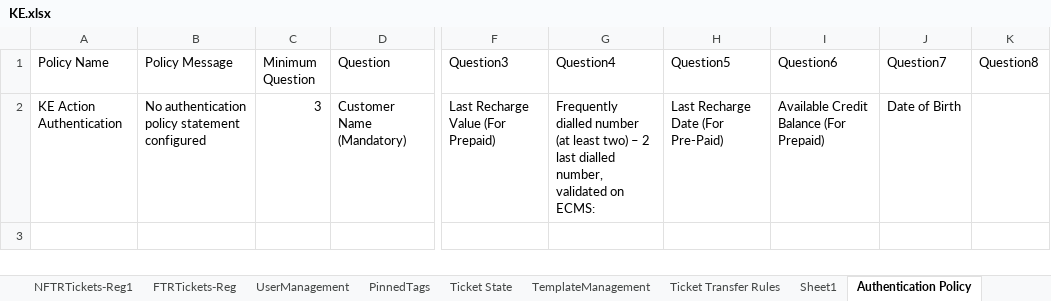
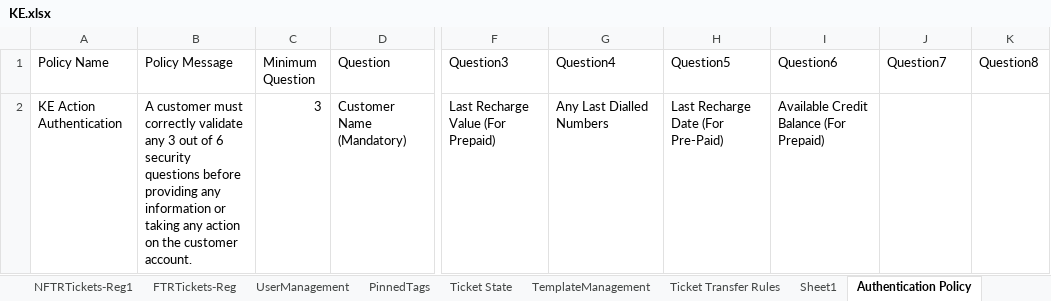
Before and after one commit to michaeadi/cs-portal-automation_selenium, an Excel workbook: Excels/KE.xlsx, sheet Authentication Policy, drawn as a sheet; only a part is shown, gaps mark what is left out; values as stored, in another font and other column widths than the file's, no borders; the diff names each change by its address in the sheet, - before the commit and + after, or states it on an @@ line.

```diff
--- a/Excels/KE.xlsx (sheet Authentication Policy)
+++ b/Excels/KE.xlsx (sheet Authentication Policy)
-B2 (Policy Message): No authentication policy statement configured
+B2 (Policy Message): A customer must correctly validate any 3 out of 6 security questions before providing any information or taking any action on the customer account.
-G2 (Question4): Frequently dialled number (at least two) – 2 last dialled number, validated on ECMS:
+G2 (Question4): Any Last Dialled Numbers
-J2 (Question7): Date of Birth
+J2 (Question7): (empty)
```
Also changed, not shown: sheet LoginCredentials, charts or pictures, 32 other files.
